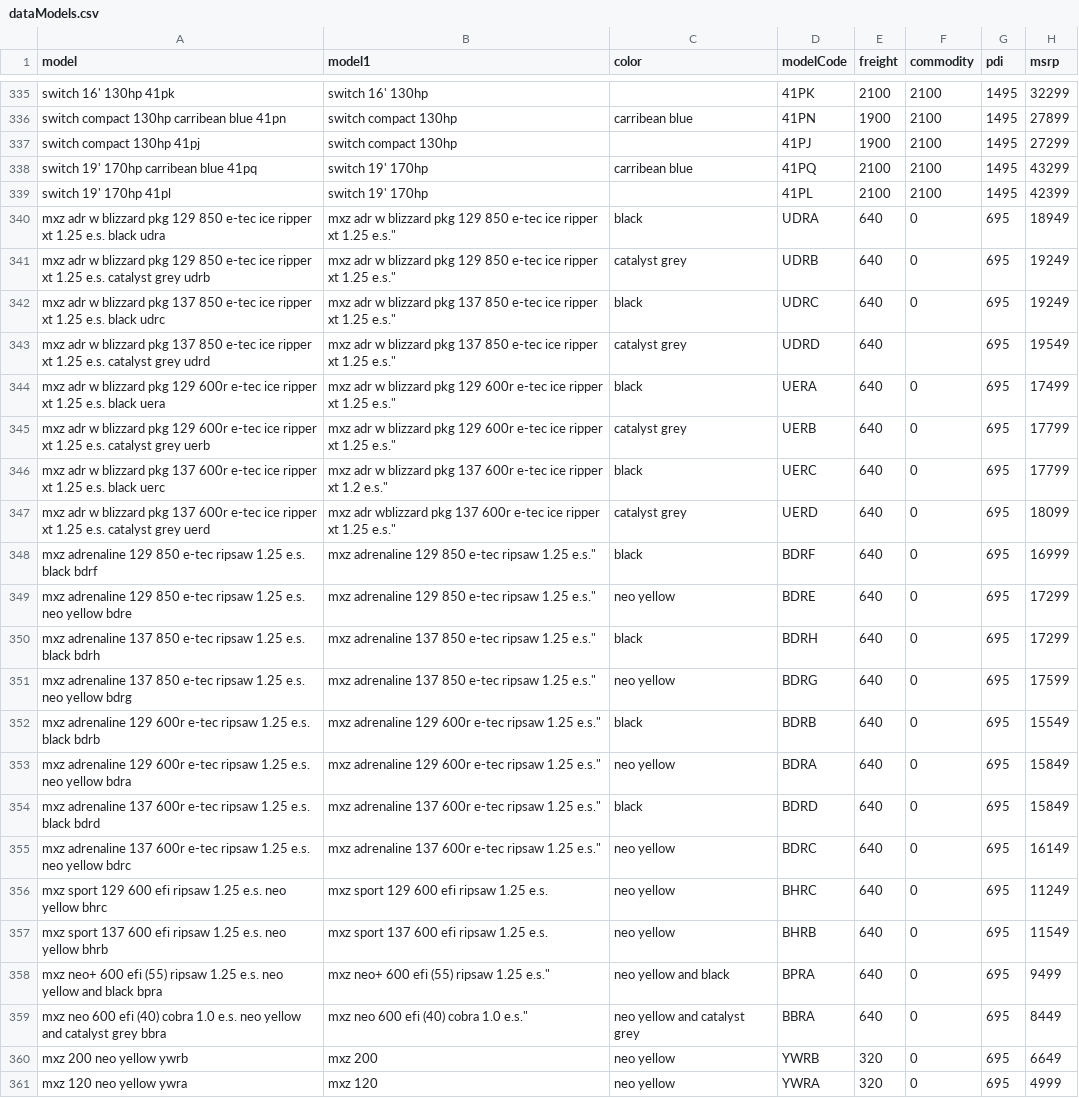
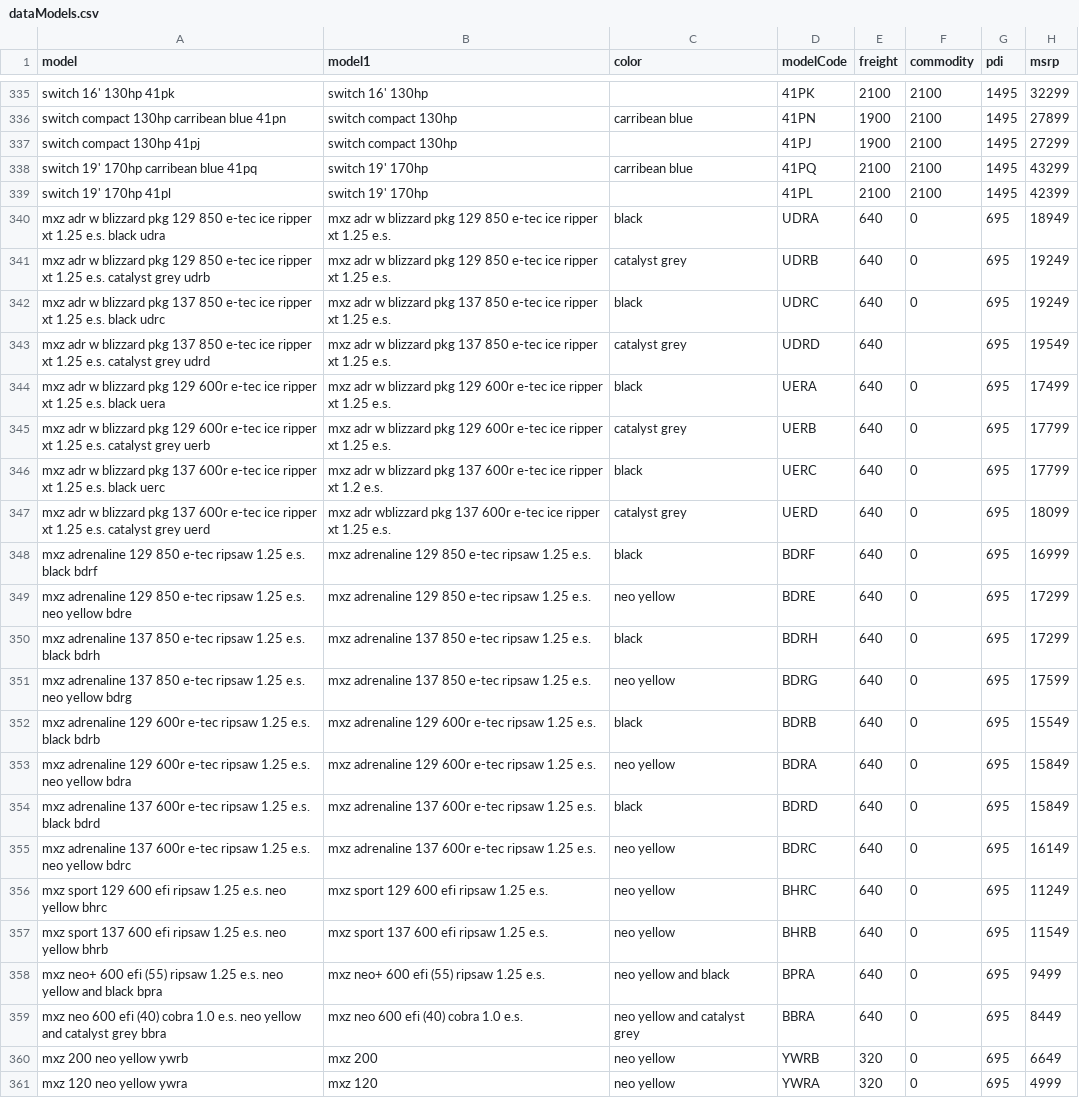
Before and after one commit to 8an3/lillith, a CSV file: api/apiModels/dataModels.csv, drawn as a sheet; only a part is shown, gaps mark what is left out; the diff names each change by its address in the sheet, - before the commit and + after, or states it on an @@ line.

Commit message:
Update dataModels.csv

```diff
--- a/api/apiModels/dataModels.csv
+++ b/api/apiModels/dataModels.csv
-B340:B341 (model1): …xt 1.25 e.s."
+B340:B341 (model1): …xt 1.25 e.s.
-B342:B343 (model1): …xt 1.25 e.s."
+B342:B343 (model1): …xt 1.25 e.s.
-B344:B345 (model1): …xt 1.25 e.s."
+B344:B345 (model1): …xt 1.25 e.s.
-B346 (model1): …xt 1.2 e.s."
+B346 (model1): …xt 1.2 e.s.
-B347 (model1): …xt 1.25 e.s."
+B347 (model1): …xt 1.25 e.s.
-B348:B349 (model1): …ripsaw 1.25 e.s."
+B348:B349 (model1): …ripsaw 1.25 e.s.
-B350:B351 (model1): …ripsaw 1.25 e.s."
+B350:B351 (model1): …ripsaw 1.25 e.s.
-B352:B353 (model1): …ripsaw 1.25 e.s."
+B352:B353 (model1): …ripsaw 1.25 e.s.
-B354:B355 (model1): …ripsaw 1.25 e.s."
+B354:B355 (model1): …ripsaw 1.25 e.s.
-B358 (model1): mxz neo+ 600 efi (55) ripsaw 1.25 e.s."
+B358 (model1): mxz neo+ 600 efi (55) ripsaw 1.25 e.s.
-B359 (model1): mxz neo 600 efi (40) cobra 1.0 e.s."
+B359 (model1): mxz neo 600 efi (40) cobra 1.0 e.s.
```
